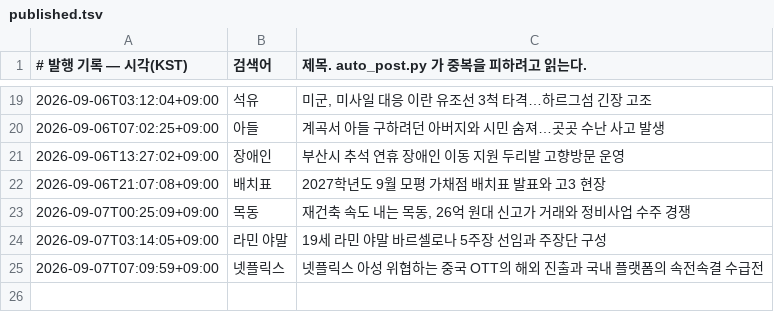
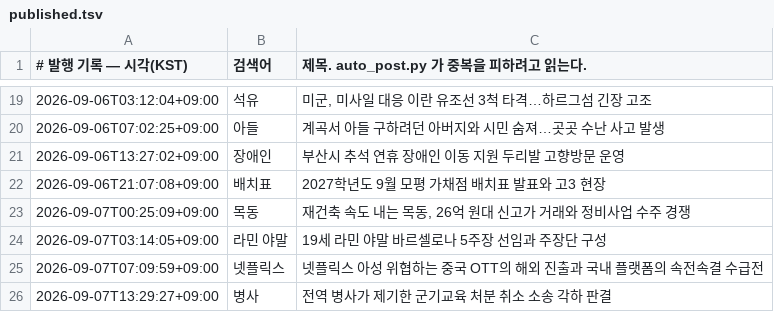
Before and after one commit to Justies83/JUSTIES, a TSV file: scripts/blogspot/state/published.tsv, drawn as a sheet; only a part is shown, gaps mark what is left out; the diff names each change by its address in the sheet, - before the commit and + after, or states it on an @@ line.

Commit message:
블로그 자동 발행 기록 [skip ci]

```diff
--- a/scripts/blogspot/state/published.tsv
+++ b/scripts/blogspot/state/published.tsv
+row 26: 2026-09-07T13:29:27+09:00 | 병사 | 전역 병사가 제기한 군기교육 처분 취소 소송 각하 판결
```
